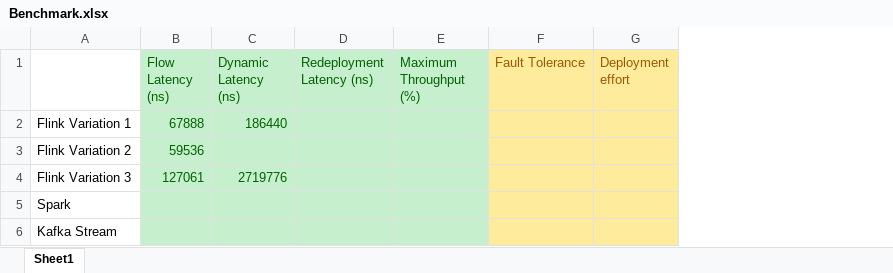
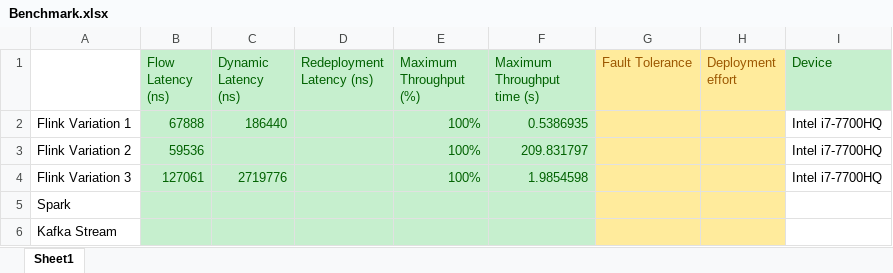
Before and after one commit to Lukasye/pis_project_ss2023_group2, an Excel workbook: data/EvaluationData/Benchmark.xlsx, sheet Sheet1, drawn as a sheet; values as stored, in another font and other column widths than the file's, no borders; the diff names each change by its address in the sheet, - before the commit and + after, or states it on an @@ line.

Commit message:
benchmark

```diff
--- a/data/EvaluationData/Benchmark.xlsx (sheet Sheet1)
+++ b/data/EvaluationData/Benchmark.xlsx (sheet Sheet1)
+column F (Maximum Throughput time (s)), rows 2-4: 0.5386935 | 209.831797 | 1.9854598
+column I (Device), rows 2-4: all Intel i7-7700HQ
-E2:E4 (Maximum Throughput (%)): (empty)
+E2:E4 (Maximum Throughput (%)): 100%
```
Also changed, not shown: 8 other files.
